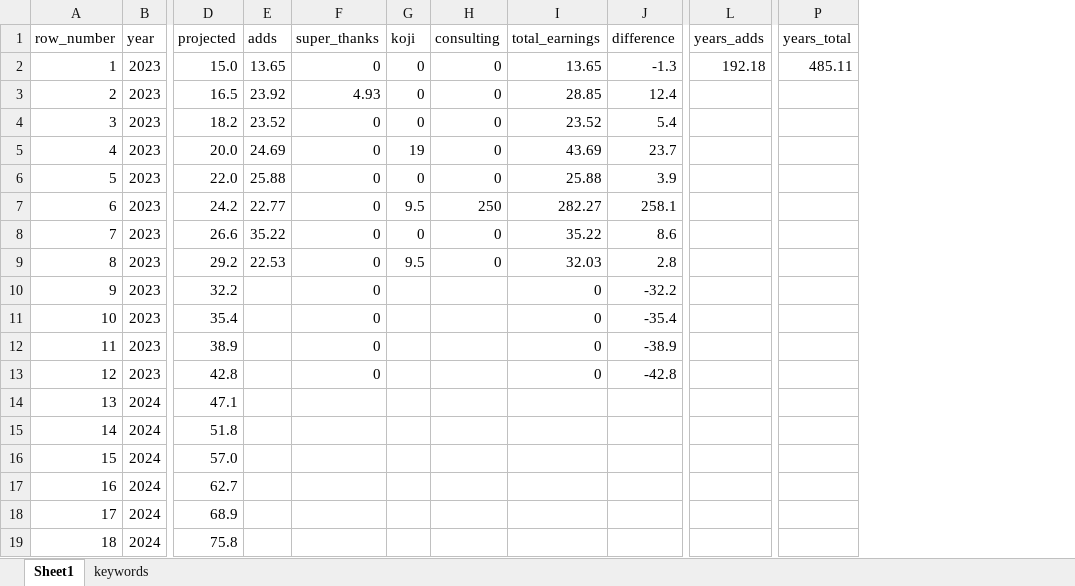
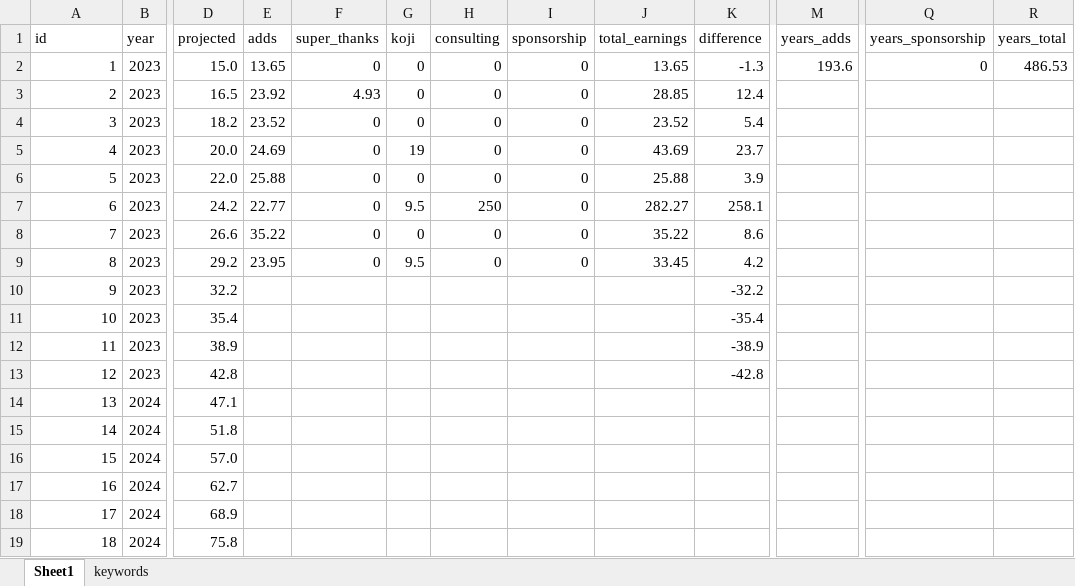
Before and after one commit to yuryzablotski/yuzaR-Blog, an Excel workbook: compounding_growth_10_percent.xlsx, sheet Sheet1, drawn as a sheet; only a part is shown, gaps mark what is left out; values as stored, in another font and other column widths than the file's, no borders; addresses are those after the commit; the diff names each change by its address in the sheet, - before the commit and + after, or states it on an @@ line.

```diff
--- a/compounding_growth_10_percent.xlsx (sheet Sheet1)
+++ b/compounding_growth_10_percent.xlsx (sheet Sheet1)
+column I (sponsorship), rows 2-9: all 0
+column Q (years_sponsorship), row 2: 0
-A1: row_number
+A1: id
-M2 (years_adds): 192.18
+M2 (years_adds): 193.6
-R2 (years_total): 485.11
+R2 (years_total): 486.53
-E9 (adds): 22.53
+E9 (adds): 23.95
-J9 (total_earnings): 32.03
+J9 (total_earnings): 33.45
-K9 (difference): 2.8
+K9 (difference): 4.2
-F10:F13 (super_thanks): 0
+F10:F13 (super_thanks): (empty)
-J10:J13 (total_earnings): 0
+J10:J13 (total_earnings): (empty)
```
Also changed, not shown: formulas that keep their value, 17 other files.
